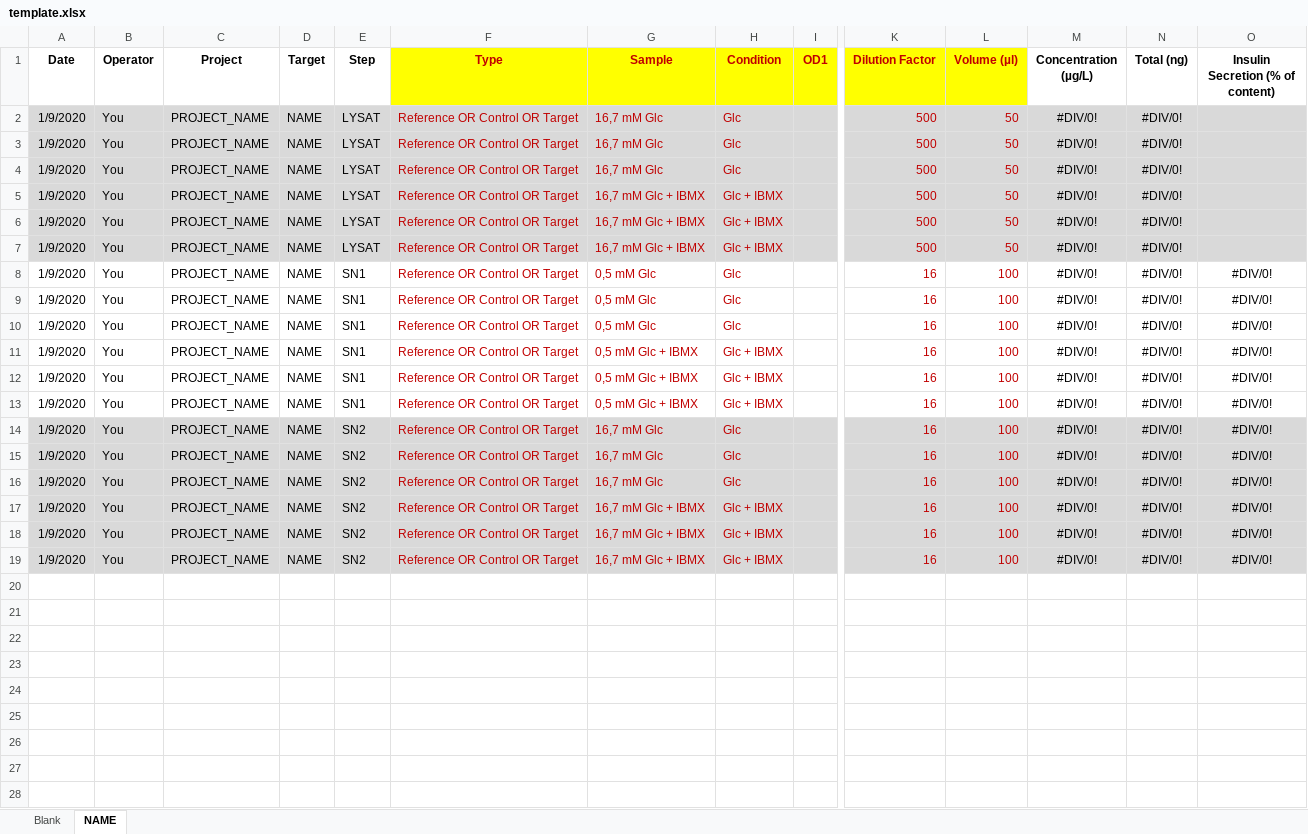
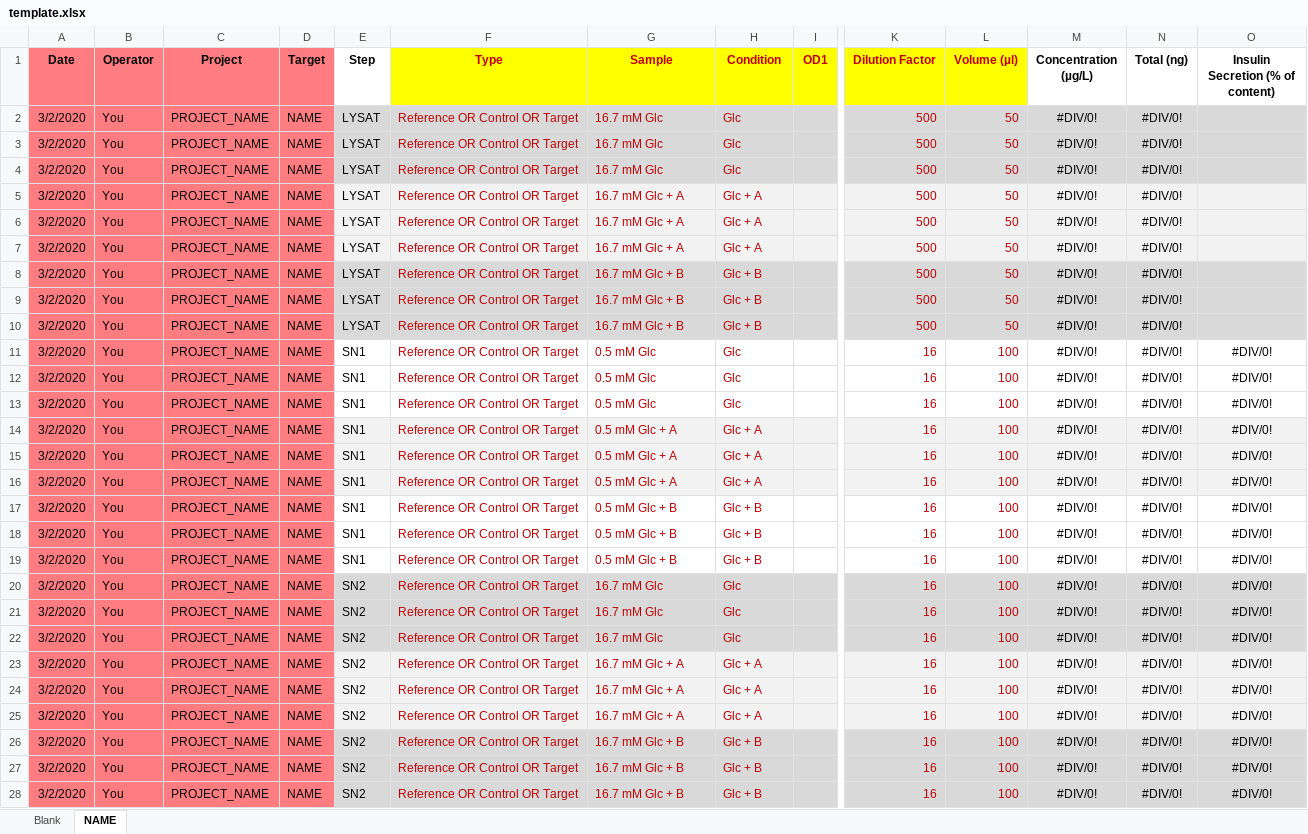
Before and after one commit to mcanouil/insane, an Excel workbook: inst/app/www/template.xlsx, sheet NAME, drawn as a sheet; only a part is shown, gaps mark what is left out; values as stored, in another font and other column widths than the file's, no borders; charts and pictures not drawn; addresses are those after the commit; rows hold the shown columns only; the diff names each change by its address in the sheet, - before the commit and + after, or states it on an @@ line.

Commit message:
add condition and comments

```diff
--- a/inst/app/www/template.xlsx (sheet NAME)
+++ b/inst/app/www/template.xlsx (sheet NAME)
-A1:D1 fill: none
+A1:D1 fill: #FF7C80
-A2:A4 (Date): 1/9/2020
+A2:A4 (Date): 3/2/2020
-A2:D4 fill: #D9D9D9
+A2:D4 fill: #FF7C80
-G2:G4 (Sample): 16,7 mM Glc
+G2:G4 (Sample): 16.7 mM Glc
+row 5: 3/2/2020 | You | PROJECT_NAME | NAME | LYSAT | Reference OR Control OR Target | 16.7 mM Glc + A | Glc + A |  | 500 | 50 | #DIV/0! | #DIV/0!
+row 6: 3/2/2020 | You | PROJECT_NAME | NAME | LYSAT | Reference OR Control OR Target | 16.7 mM Glc + A | Glc + A |  | 500 | 50 | #DIV/0! | #DIV/0!
+row 7: 3/2/2020 | You | PROJECT_NAME | NAME | LYSAT | Reference OR Control OR Target | 16.7 mM Glc + A | Glc + A |  | 500 | 50 | #DIV/0! | #DIV/0!
-A8:A13 (Date): 1/9/2020
+A8:A13 (Date): 3/2/2020
-A8:D10 fill: #D9D9D9
+A8:D10 fill: #FF7C80
-G8:G10 (Sample): 16,7 mM Glc + IBMX
+G8:G10 (Sample): 16.7 mM Glc + B
-H8:H10 (Condition): Glc + IBMX
+H8:H10 (Condition): Glc + B
-A11:D13 fill: none
+A11:D13 fill: #FF7C80
-G11:G13 (Sample): 0,5 mM Glc
+G11:G13 (Sample): 0.5 mM Glc
+row 14: 3/2/2020 | You | PROJECT_NAME | NAME | SN1 | Reference OR Control OR Target | 0.5 mM Glc + A | Glc + A |  | 16 | 100 | #DIV/0! | #DIV/0! | #DIV/0!
+row 15: 3/2/2020 | You | PROJECT_NAME | NAME | SN1 | Reference OR Control OR Target | 0.5 mM Glc + A | Glc + A |  | 16 | 100 | #DIV/0! | #DIV/0! | #DIV/0!
+row 16: 3/2/2020 | You | PROJECT_NAME | NAME | SN1 | Reference OR Control OR Target | 0.5 mM Glc + A | Glc + A |  | 16 | 100 | #DIV/0! | #DIV/0! | #DIV/0!
-A17:A22 (Date): 1/9/2020
+A17:A22 (Date): 3/2/2020
-A17:D19 fill: none
+A17:D19 fill: #FF7C80
-G17:G19 (Sample): 0,5 mM Glc + IBMX
+G17:G19 (Sample): 0.5 mM Glc + B
-H17:H19 (Condition): Glc + IBMX
+H17:H19 (Condition): Glc + B
-A20:D22 fill: #D9D9D9
+A20:D22 fill: #FF7C80
-G20:G22 (Sample): 16,7 mM Glc
+G20:G22 (Sample): 16.7 mM Glc
+row 23: 3/2/2020 | You | PROJECT_NAME | NAME | SN2 | Reference OR Control OR Target | 16.7 mM Glc + A | Glc + A |  | 16 | 100 | #DIV/0! | #DIV/0! | #DIV/0!
+row 24: 3/2/2020 | You | PROJECT_NAME | NAME | SN2 | Reference OR Control OR Target | 16.7 mM Glc + A | Glc + A |  | 16 | 100 | #DIV/0! | #DIV/0! | #DIV/0!
+row 25: 3/2/2020 | You | PROJECT_NAME | NAME | SN2 | Reference OR Control OR Target | 16.7 mM Glc + A | Glc + A |  | 16 | 100 | #DIV/0! | #DIV/0! | #DIV/0!
-A26:A28 (Date): 1/9/2020
+A26:A28 (Date): 3/2/2020
-A26:D28 fill: #D9D9D9
+A26:D28 fill: #FF7C80
-G26:G28 (Sample): 16,7 mM Glc + IBMX
+G26:G28 (Sample): 16.7 mM Glc + B
-H26:H28 (Condition): Glc + IBMX
+H26:H28 (Condition): Glc + B
```
Also changed, not shown: sheet Blank, formulas that keep their value, charts or pictures.
